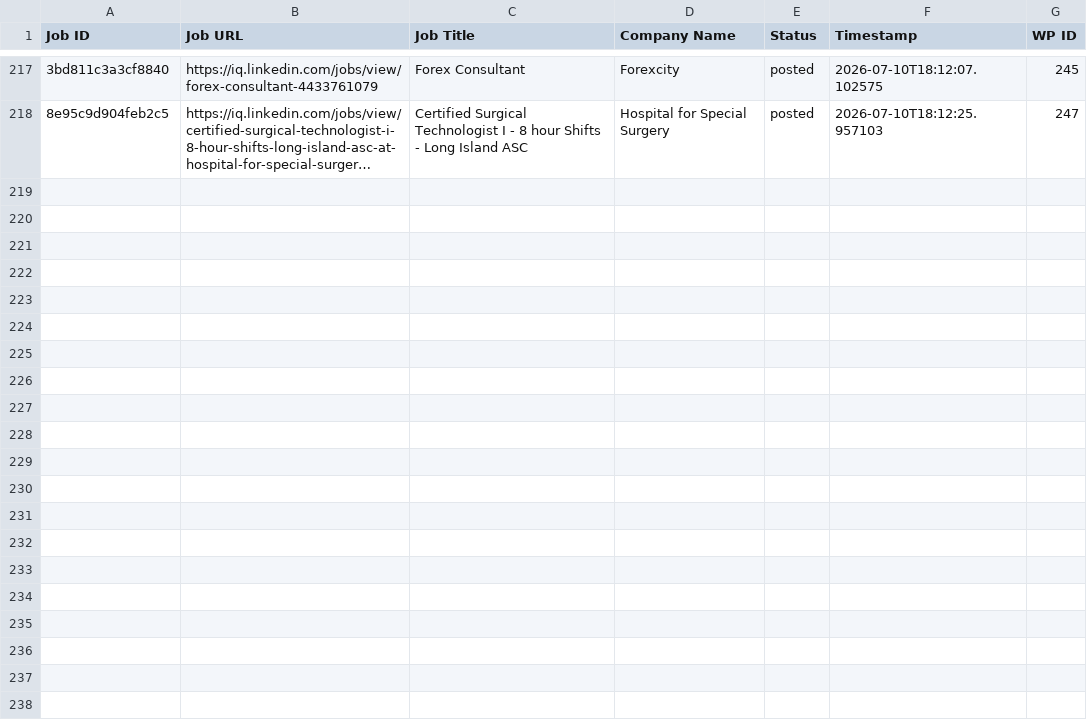
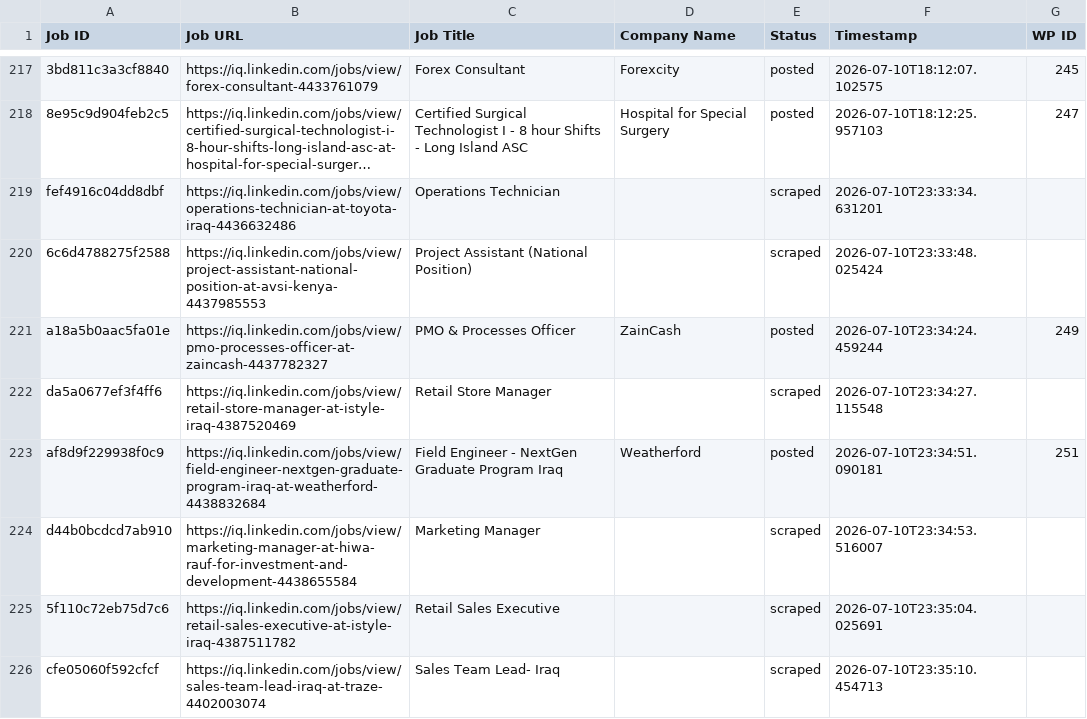
Before and after one commit to mimusdesign/iq, a CSV file: processed_jobs.csv, drawn as a sheet; only a part is shown, gaps mark what is left out; long unchanged cells end in …; the diff covers the shown part only; the diff names each change by its address in the sheet, - before the commit and + after, or states it on an @@ line.

```diff
--- a/processed_jobs.csv
+++ b/processed_jobs.csv
+row 219: fef4916c04dd8dbf | https://iq.linkedin.com/jobs/view/operations-technician-at-toyota-iraq-4436632486 | Operations Technician |  | scraped | 2026-07-10T23:33:34.631201
+row 220: 6c6d4788275f2588 | https://iq.linkedin.com/jobs/view/project-assistant-national-position-at-avsi-kenya-4437985553 | Project Assistant (National Position) |  | scraped | 2026-07-10T23:33:48.025424
+row 221: a18a5b0aac5fa01e | https://iq.linkedin.com/jobs/view/pmo-processes-officer-at-zaincash-4437782327 | PMO & Processes Officer | ZainCash | posted | 2026-07-10T23:34:24.459244 | 249
+row 222: da5a0677ef3f4ff6 | https://iq.linkedin.com/jobs/view/retail-store-manager-at-istyle-iraq-4387520469 | Retail Store Manager |  | scraped | 2026-07-10T23:34:27.115548
+row 223: af8d9f229938f0c9 | https://iq.linkedin.com/jobs/view/field-engineer-nextgen-graduate-program-iraq-at-weatherford-4438832684 | Field Engineer - NextGen Graduate Program Iraq | Weatherford | posted | 2026-07-10T23:34:51.090181 | 251
+row 224: d44b0bcdcd7ab910 | https://iq.linkedin.com/jobs/view/marketing-manager-at-hiwa-rauf-for-investment-and-development-4438655584 | Marketing Manager |  | scraped | 2026-07-10T23:34:53.516007
+row 225: 5f110c72eb75d7c6 | https://iq.linkedin.com/jobs/view/retail-sales-executive-at-istyle-iraq-4387511782 | Retail Sales Executive |  | scraped | 2026-07-10T23:35:04.025691
+row 226: cfe05060f592cfcf | https://iq.linkedin.com/jobs/view/sales-team-lead-iraq-at-traze-4402003074 | Sales Team Lead- Iraq |  | scraped | 2026-07-10T23:35:10.454713
```
Also changed, not shown: 7 added rows elsewhere in this file.
